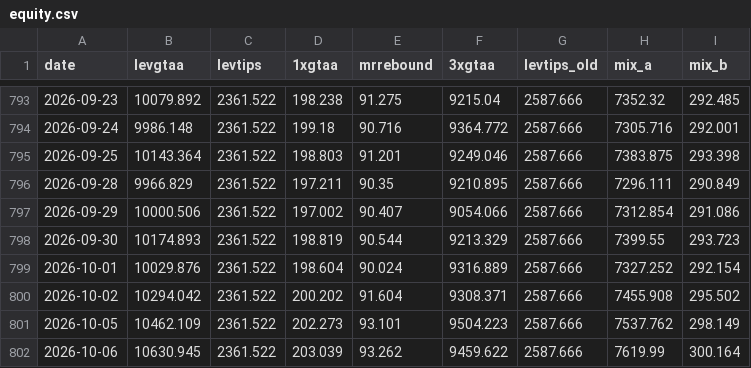
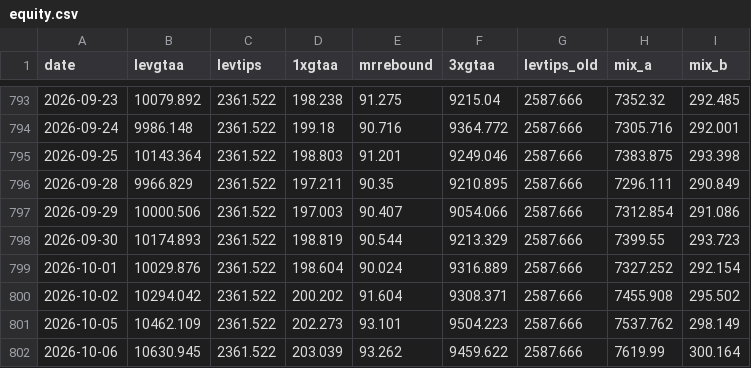
Before and after one commit to Sin3qz/Strategies-dashboard, a CSV file: data/equity.csv, drawn as a sheet; only a part is shown, gaps mark what is left out; the diff covers the shown part only.

```diff
--- a/data/equity.csv
+++ b/data/equity.csv
@@ -796,3 +796,3 @@ date,levgtaa,levtips,1xgtaa,mrrebound,3xgtaa,levtips_old,mix_a,mix_b
 2026-09-28,9966.829,2361.522,197.211,90.35,9210.895,2587.666,7296.111,290.849
-2026-09-29,10000.506,2361.522,197.002,90.407,9054.066,2587.666,7312.854,291.086
+2026-09-29,10000.506,2361.522,197.003,90.407,9054.066,2587.666,7312.854,291.086
 2026-09-30,10174.893,2361.522,198.819,90.544,9213.329,2587.666,7399.55,293.723
```
Also changed, not shown: 6 edited cells elsewhere in this file, data/daily_levtips.csv, 4 other files.
